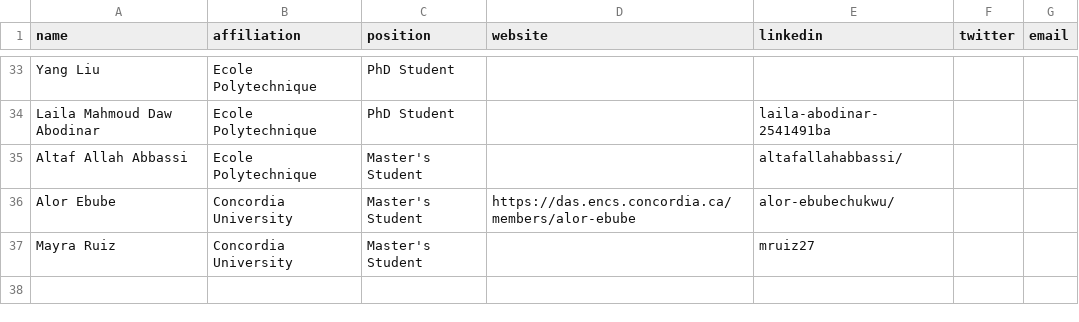
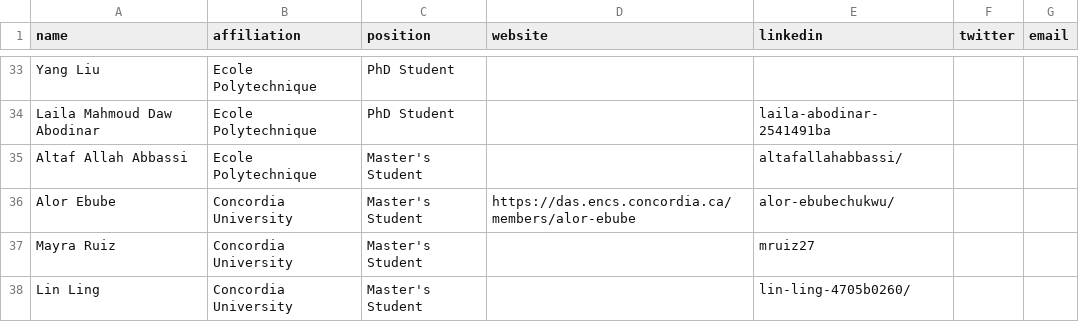
Before and after one commit to create-se4ai/website, a CSV file: team/students.csv, drawn as a sheet; only a part is shown, gaps mark what is left out; the diff names each change by its address in the sheet, - before the commit and + after, or states it on an @@ line.

Commit message:
Update students.csv
Added new student Lin Ling

```diff
--- a/team/students.csv
+++ b/team/students.csv
+row 38: Lin Ling | Concordia University | Master's Student |  | lin-ling-4705b0260/
```
